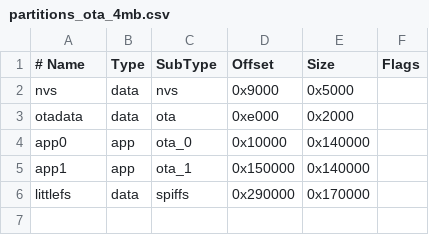
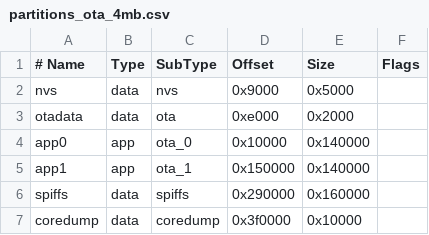
Before and after one commit to pepelax/iDryerMod, a CSV file: partitions_ota_4mb.csv, drawn as a sheet.

```diff
--- a/partitions_ota_4mb.csv
+++ b/partitions_ota_4mb.csv
@@ -5,2 +5,3 @@ app0,       app,  ota_0,   0x10000,  0x140000,
 app1,       app,  ota_1,   0x150000, 0x140000,
-littlefs,   data, spiffs,  0x290000, 0x170000,
+spiffs,     data, spiffs,  0x290000, 0x160000,
+coredump,   data, coredump,0x3f0000, 0x10000,
```
Also changed, not shown: 29 other files.
